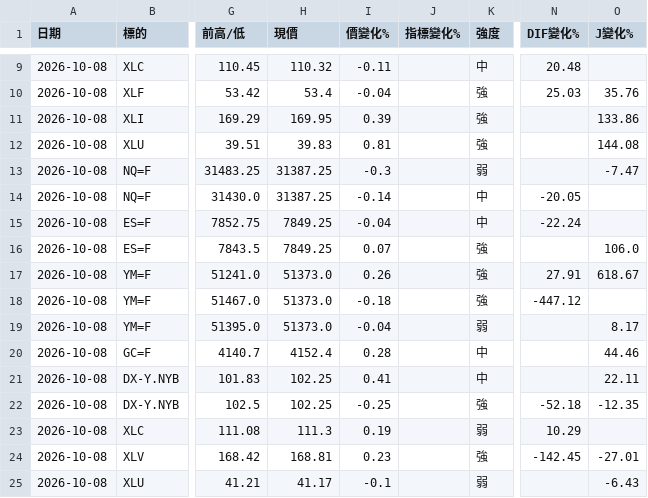
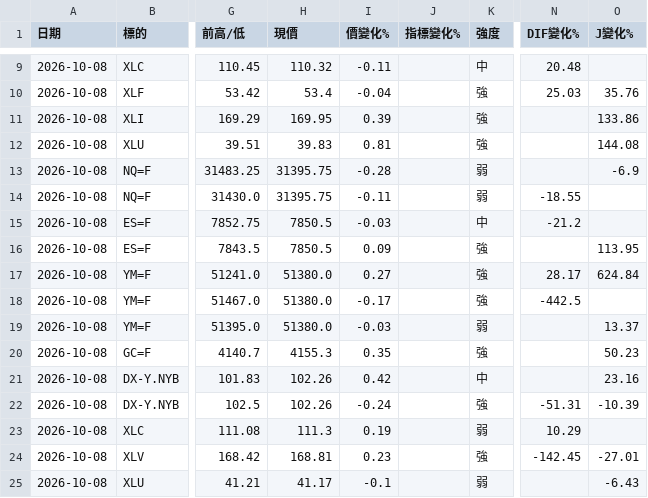
Before and after one commit to sector-div-rader/sector-div-radar, a CSV file: history.csv, drawn as a sheet; only a part is shown, gaps mark what is left out; the diff names each change by its address in the sheet, - before the commit and + after, or states it on an @@ line.

```diff
--- a/history.csv
+++ b/history.csv
-H13:H14 (現價): 31387.25
+H13:H14 (現價): 31395.75
-I13 (價變化%): -0.3
+I13 (價變化%): -0.28
-O13 (J變化%): -7.47
+O13 (J變化%): -6.9
-I14 (價變化%): -0.14
+I14 (價變化%): -0.11
-K14 (強度): 中
+K14 (強度): 弱
-N14 (DIF變化%): -20.05
+N14 (DIF變化%): -18.55
-H15:H16 (現價): 7849.25
+H15:H16 (現價): 7850.5
-I15 (價變化%): -0.04
+I15 (價變化%): -0.03
-N15 (DIF變化%): -22.24
+N15 (DIF變化%): -21.2
-I16 (價變化%): 0.07
+I16 (價變化%): 0.09
-O16 (J變化%): 106.0
+O16 (J變化%): 113.95
-H17:H19 (現價): 51373.0
+H17:H19 (現價): 51380.0
-I17 (價變化%): 0.26
+I17 (價變化%): 0.27
-N17 (DIF變化%): 27.91
+N17 (DIF變化%): 28.17
-O17 (J變化%): 618.67
+O17 (J變化%): 624.84
-I18 (價變化%): -0.18
+I18 (價變化%): -0.17
-N18 (DIF變化%): -447.12
+N18 (DIF變化%): -442.5
-I19 (價變化%): -0.04
+I19 (價變化%): -0.03
-O19 (J變化%): 8.17
+O19 (J變化%): 13.37
-H20 (現價): 4152.4
+H20 (現價): 4155.3
-I20 (價變化%): 0.28
+I20 (價變化%): 0.35
-K20 (強度): 中
+K20 (強度): 強
-O20 (J變化%): 44.46
+O20 (J變化%): 50.23
-H21:H22 (現價): 102.25
+H21:H22 (現價): 102.26
-I21 (價變化%): 0.41
+I21 (價變化%): 0.42
-O21 (J變化%): 22.11
+O21 (J變化%): 23.16
-I22 (價變化%): -0.25
+I22 (價變化%): -0.24
-N22 (DIF變化%): -52.18
+N22 (DIF變化%): -51.31
-O22 (J變化%): -12.35
+O22 (J變化%): -10.39
```
Also changed, not shown: 1 other file.
